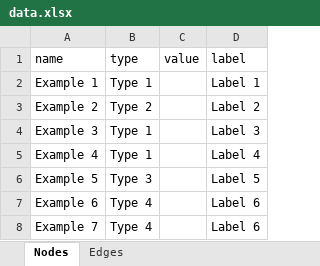
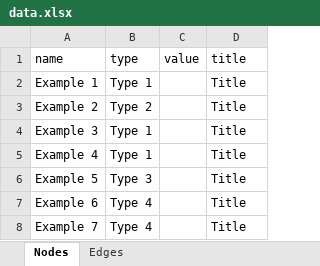
Before and after one commit to jordaninskeep/rs4500_Lab1, an Excel workbook: data.xlsx, sheet Nodes, drawn as a sheet; values as stored, in another font and other column widths than the file's, no borders; the diff names each change by its address in the sheet, - before the commit and + after, or states it on an @@ line.

```diff
--- a/data.xlsx (sheet Nodes)
+++ b/data.xlsx (sheet Nodes)
-D1: label
+D1: title
-D2 (title): Label 1
+D2 (title): Title
-D3 (title): Label 2
+D3 (title): Title
-D4 (title): Label 3
+D4 (title): Title
-D5 (title): Label 4
+D5 (title): Title
-D6 (title): Label 5
+D6 (title): Title
-D7:D8 (title): Label 6
+D7:D8 (title): Title
```
Also changed, not shown: 3 other files.
